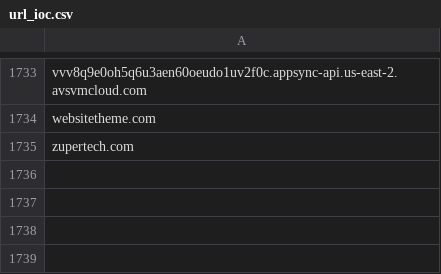
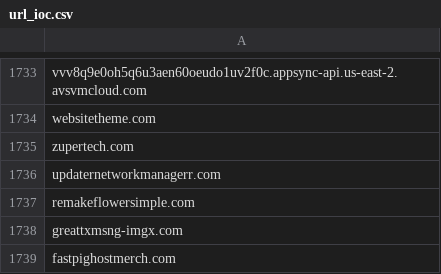
Before and after one commit to d0t1q/manual_ioc, a CSV file: url_ioc.csv, drawn as a sheet; only a part is shown, gaps mark what is left out; the diff names each change by its address in the sheet, - before the commit and + after, or states it on an @@ line.

Commit message:
Update url_ioc.csv

```diff
--- a/url_ioc.csv
+++ b/url_ioc.csv
+row 1736: updaternetworkmanagerr.com
+row 1737: remakeflowersimple.com
+row 1738: greattxmsng-imgx.com
+row 1739: fastpighostmerch.com
```
